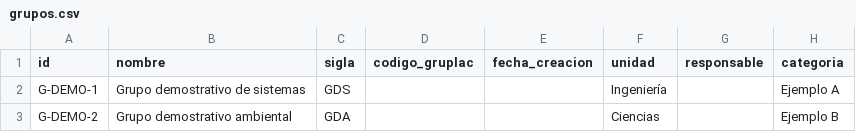
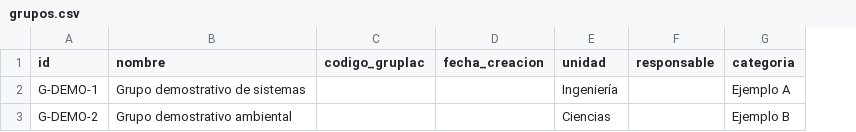
Before and after one commit to xII1rst/pea-i-upc, a CSV file: data/demo/grupos.csv, drawn as a sheet; only a part is shown; the diff names each change by its address in the sheet, - before the commit and + after, or states it on an @@ line.

Commit message:
Restore review workflow and harden data imports

```diff
--- a/data/demo/grupos.csv
+++ b/data/demo/grupos.csv
-column C (sigla), rows 2-3: GDS | GDA
```
Also changed, not shown: 29 other files.
